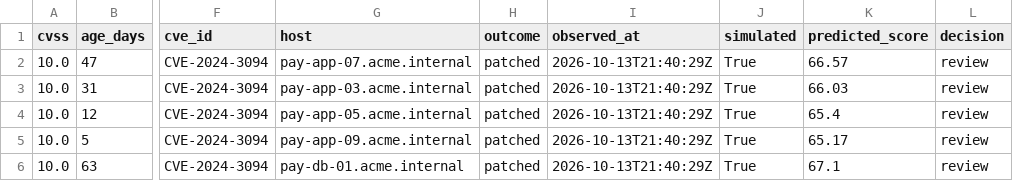
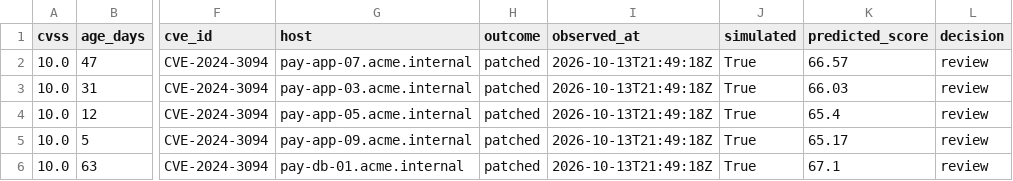
Before and after one commit to svalluru/demojam-agentic-patching, a CSV file: risk_score/training/observed/outcomes.csv, drawn as a sheet; only a part is shown, gaps mark what is left out; the diff names each change by its address in the sheet, - before the commit and + after, or states it on an @@ line.

```diff
--- a/risk_score/training/observed/outcomes.csv
+++ b/risk_score/training/observed/outcomes.csv
-I2:I6 (observed_at): 2026-10-13T21:40:29Z
+I2:I6 (observed_at): 2026-10-13T21:49:18Z
```
Also changed, not shown: 1 other file.
